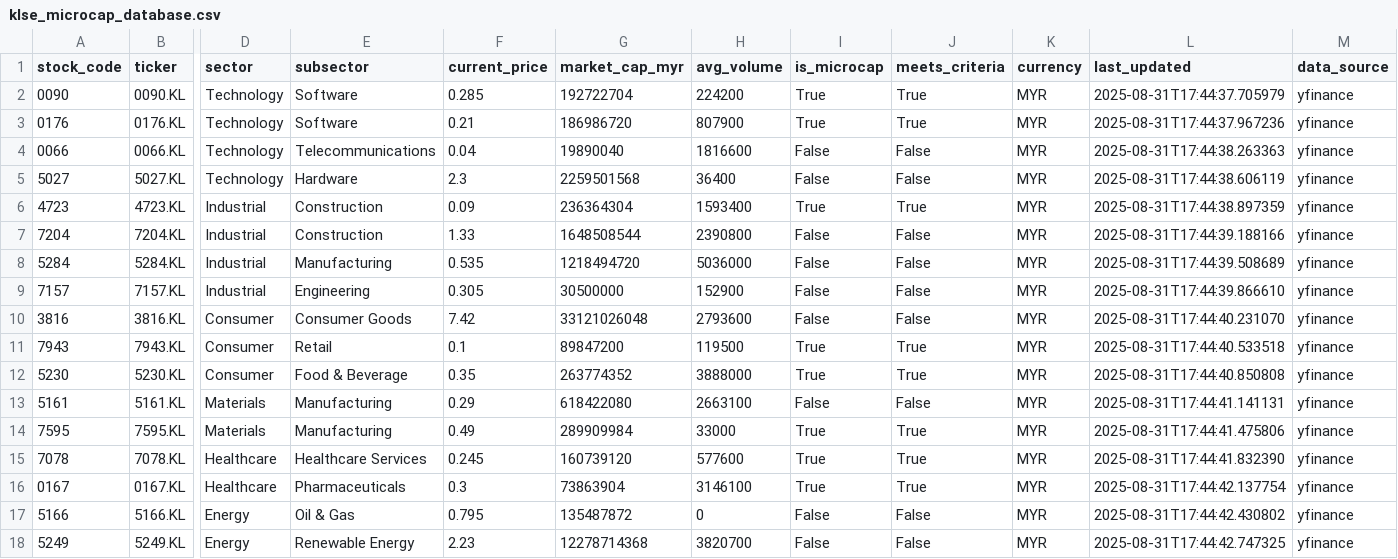
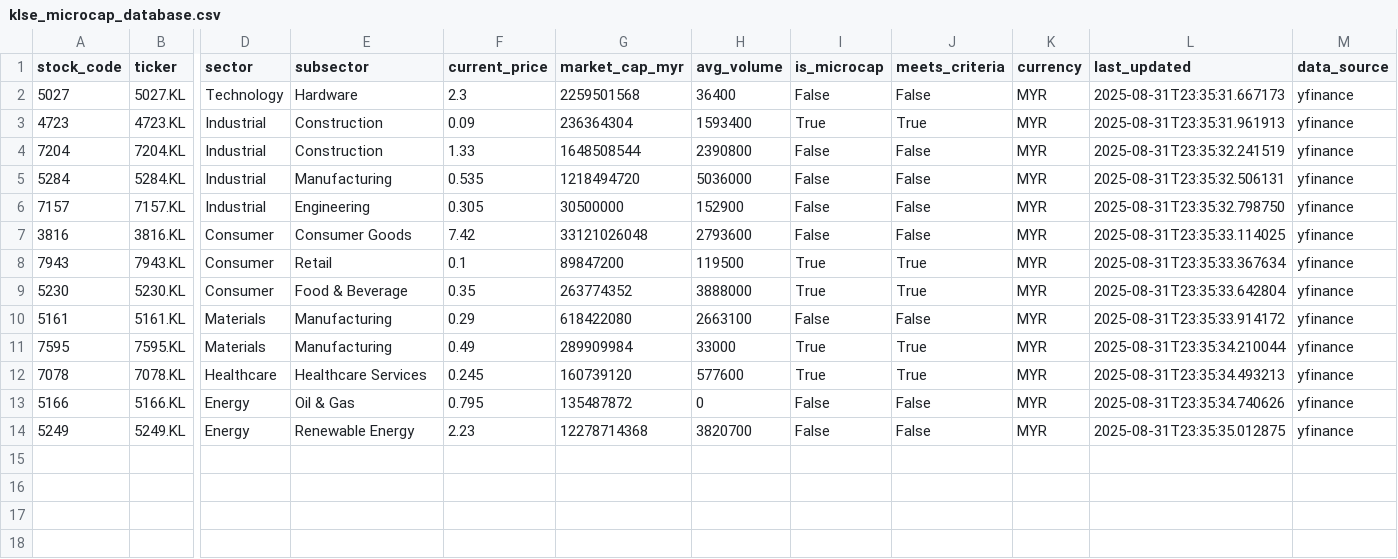
Before and after one commit to kosiew/ChatGPT-Micro-Cap-Experiment, a CSV file: KLSE_System/klse_microcap_database.csv, drawn as a sheet; only a part is shown, gaps mark what is left out; removed rows and columns are numbered as before the commit, all else as after; rows hold the shown columns only; the diff names each change by its address in the sheet, - before the commit and + after, or states it on an @@ line.

```diff
--- a/KLSE_System/klse_microcap_database.csv
+++ b/KLSE_System/klse_microcap_database.csv
-row 2: 0090 | 0090.KL | Technology | Software | 0.285 | 192722704 | 224200 | True | True | MYR | 2025-08-31T17:44:37.705979 | yfinance
-row 3: 0176 | 0176.KL | Technology | Software | 0.21 | 186986720 | 807900 | True | True | MYR | 2025-08-31T17:44:37.967236 | yfinance
-row 4: 0066 | 0066.KL | Technology | Telecommunications | 0.04 | 19890040 | 1816600 | False | False | MYR | 2025-08-31T17:44:38.263363 | yfinance
-L2 (last_updated): 2025-08-31T17:44:38.606119
+L2 (last_updated): 2025-08-31T23:35:31.667173
-L3 (last_updated): 2025-08-31T17:44:38.897359
+L3 (last_updated): 2025-08-31T23:35:31.961913
-L4 (last_updated): 2025-08-31T17:44:39.188166
+L4 (last_updated): 2025-08-31T23:35:32.241519
-L5 (last_updated): 2025-08-31T17:44:39.508689
+L5 (last_updated): 2025-08-31T23:35:32.506131
-L6 (last_updated): 2025-08-31T17:44:39.866610
+L6 (last_updated): 2025-08-31T23:35:32.798750
-L7 (last_updated): 2025-08-31T17:44:40.231070
+L7 (last_updated): 2025-08-31T23:35:33.114025
-L8 (last_updated): 2025-08-31T17:44:40.533518
+L8 (last_updated): 2025-08-31T23:35:33.367634
-L9 (last_updated): 2025-08-31T17:44:40.850808
+L9 (last_updated): 2025-08-31T23:35:33.642804
-L10 (last_updated): 2025-08-31T17:44:41.141131
+L10 (last_updated): 2025-08-31T23:35:33.914172
-L11 (last_updated): 2025-08-31T17:44:41.475806
+L11 (last_updated): 2025-08-31T23:35:34.210044
-L12 (last_updated): 2025-08-31T17:44:41.832390
+L12 (last_updated): 2025-08-31T23:35:34.493213
-row 16: 0167 | 0167.KL | Healthcare | Pharmaceuticals | 0.3 | 73863904 | 3146100 | True | True | MYR | 2025-08-31T17:44:42.137754 | yfinance
-L13 (last_updated): 2025-08-31T17:44:42.430802
+L13 (last_updated): 2025-08-31T23:35:34.740626
-L14 (last_updated): 2025-08-31T17:44:42.747325
+L14 (last_updated): 2025-08-31T23:35:35.012875
```
Also changed, not shown: KLSE_System/klse_performance_log.csv, KLSE_System/klse_trades.csv, 12 other files.
